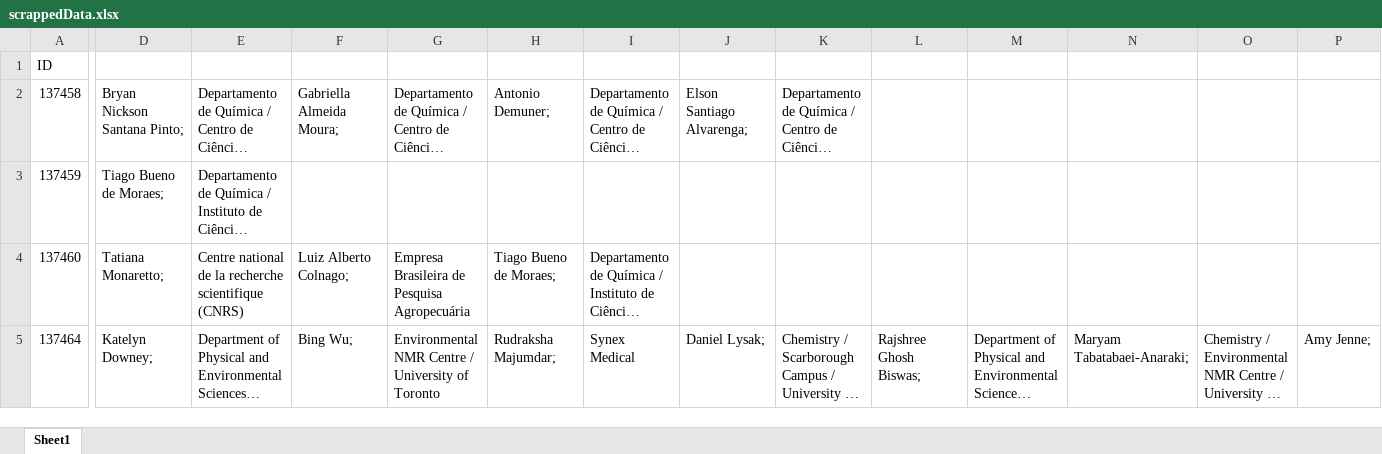
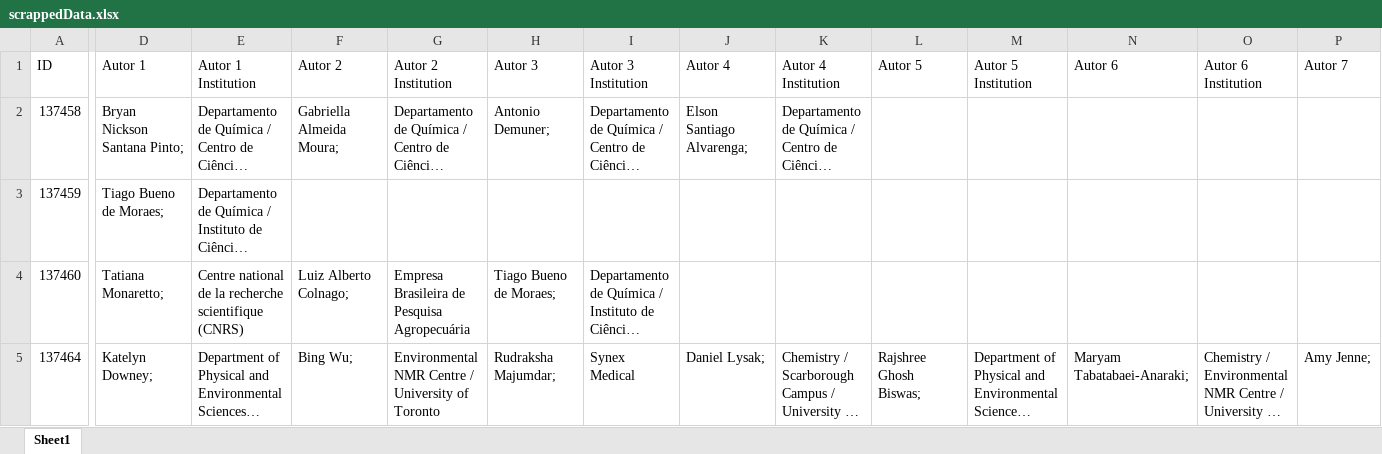
Before and after one commit to chuva-inc/exercicios-2024, an Excel workbook: php/assets/scrappedData.xlsx, sheet Sheet1, drawn as a sheet; only a part is shown, gaps mark what is left out; long unchanged cells end in …; values as stored, in another font and other column widths than the file's, no borders; the diff covers the shown part only; the diff names each change by its address in the sheet, - before the commit and + after, or states it on an @@ line.

```diff
--- a/php/assets/scrappedData.xlsx (sheet Sheet1)
+++ b/php/assets/scrappedData.xlsx (sheet Sheet1)
-D1: (empty)
+D1: Autor 1
-E1: (empty)
+E1: Autor 1 Institution
-F1: (empty)
+F1: Autor 2
-G1: (empty)
+G1: Autor 2 Institution
-H1: (empty)
+H1: Autor 3
-I1: (empty)
+I1: Autor 3 Institution
-J1: (empty)
+J1: Autor 4
-K1: (empty)
+K1: Autor 4 Institution
-L1: (empty)
+L1: Autor 5
-M1: (empty)
+M1: Autor 5 Institution
-N1: (empty)
+N1: Autor 6
-O1: (empty)
+O1: Autor 6 Institution
-P1: (empty)
+P1: Autor 7
```
Also changed, not shown: 25 edited cells elsewhere in this sheet, 1 other file.
